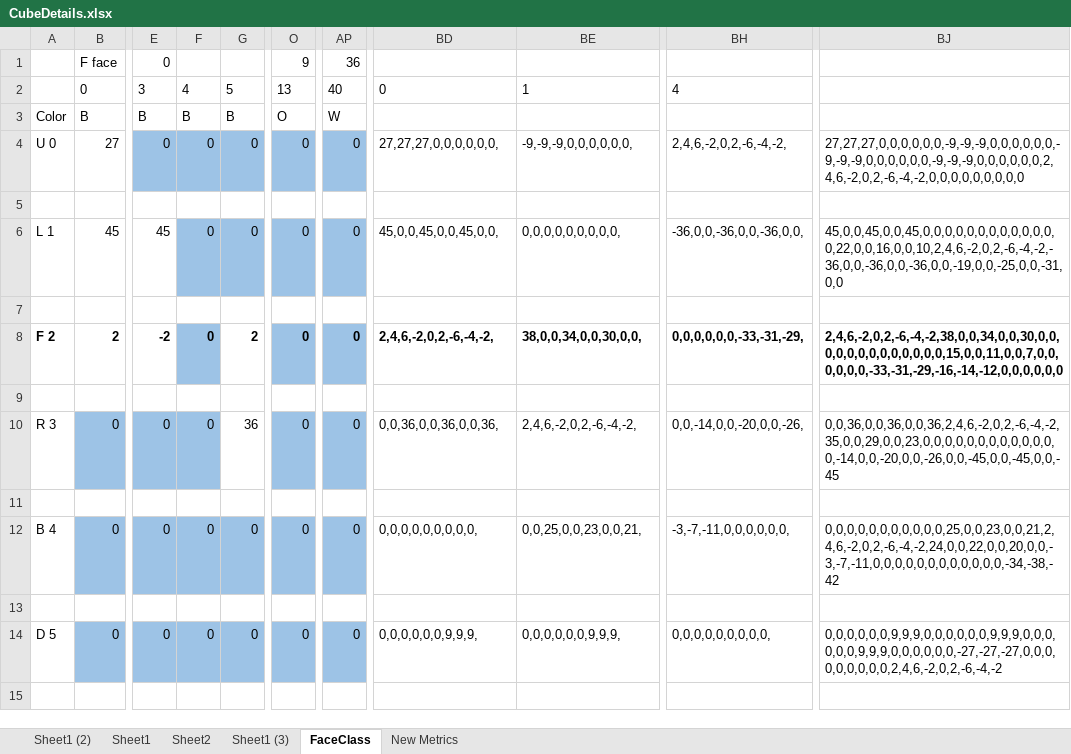
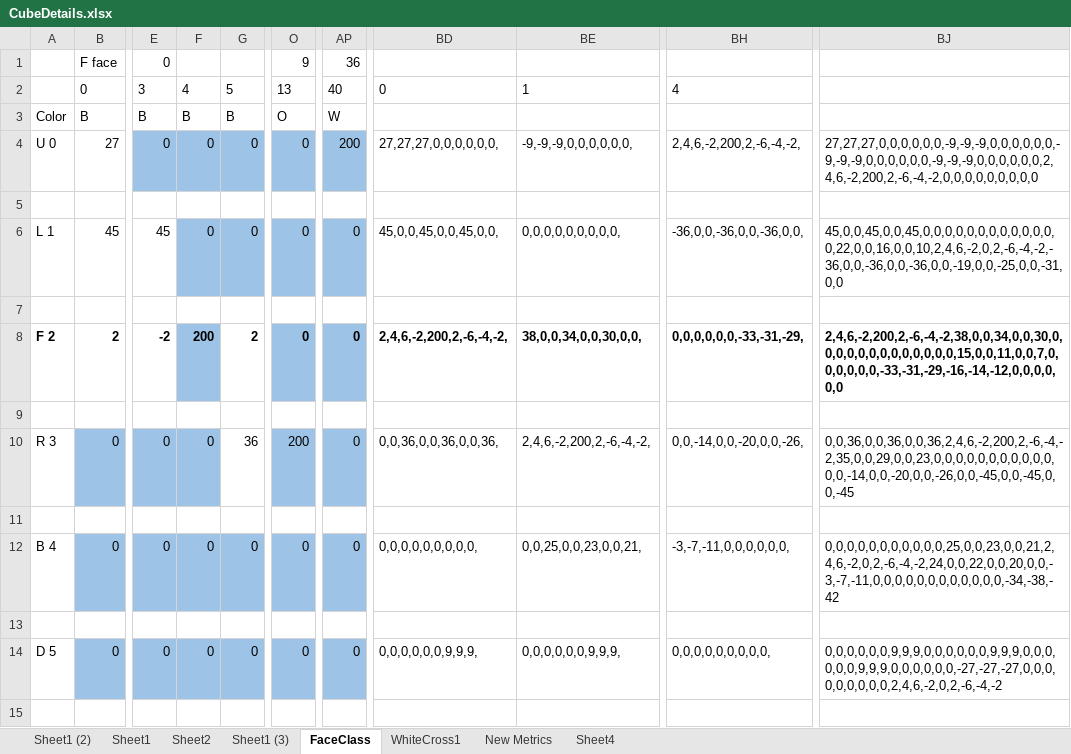
Before and after one commit to svcondor/magic-cube, an Excel workbook: CubeDetails.xlsx, sheet FaceClass, drawn as a sheet; only a part is shown, gaps mark what is left out; values as stored, in another font and other column widths than the file's, no borders; the diff covers the shown part only; the diff names each change by its address in the sheet, - before the commit and + after, or states it on an @@ line.

```diff
--- a/CubeDetails.xlsx (sheet FaceClass)
+++ b/CubeDetails.xlsx (sheet FaceClass)
+sheet tab: WhiteCross1
+sheet tab: Sheet4
-AP4: 0
+AP4: 200
-BH4: 2,4,6,-2,0,2,-6,-4,-2,
+BH4: 2,4,6,-2,200,2,-6,-4,-2,
-BJ4: 27,27,27,0,0,0,0,0,0,-9,-9,-9,0,0,0,0,0,0,-9,-9,-9,0,0,0,0,0,0,-9,-9,-9,0,0,0,0,0,0,2,4,6,-2,0,2,-6,-4,-2,0,0,0,0,0,0,0,0,0
+BJ4: 27,27,27,0,0,0,0,0,0,-9,-9,-9,0,0,0,0,0,0,-9,-9,-9,0,0,0,0,0,0,-9,-9,-9,0,0,0,0,0,0,2,4,6,-2,200,2,-6,-4,-2,0,0,0,0,0,0,0,0,0
-F8: 0
+F8: 200
-BD8: 2,4,6,-2,0,2,-6,-4,-2,
+BD8: 2,4,6,-2,200,2,-6,-4,-2,
-BJ8: 2,4,6,-2,0,2,-6,-4,-2,38,0,0,34,0,0,30,0,0,0,0,0,0,0,0,0,0,0,0,0,15,0,0,11,0,0,7,0,0,0,0,0,0,-33,-31,-29,-16,-14,-12,0,0,0,0,0,0
+BJ8: 2,4,6,-2,200,2,-6,-4,-2,38,0,0,34,0,0,30,0,0,0,0,0,0,0,0,0,0,0,0,0,15,0,0,11,0,0,7,0,0,0,0,0,0,-33,-31,-29,-16,-14,-12,0,0,0,0,0,0
-O10: 0
+O10: 200
-BE10: 2,4,6,-2,0,2,-6,-4,-2,
+BE10: 2,4,6,-2,200,2,-6,-4,-2,
-BJ10: 0,0,36,0,0,36,0,0,36,2,4,6,-2,0,2,-6,-4,-2,35,0,0,29,0,0,23,0,0,0,0,0,0,0,0,0,0,0,0,0,-14,0,0,-20,0,0,-26,0,0,-45,0,0,-45,0,0,-45
+BJ10: 0,0,36,0,0,36,0,0,36,2,4,6,-2,200,2,-6,-4,-2,35,0,0,29,0,0,23,0,0,0,0,0,0,0,0,0,0,0,0,0,-14,0,0,-20,0,0,-26,0,0,-45,0,0,-45,0,0,-45
```
Also changed, not shown: 42 added rows, 10 removed rows and 14 edited cells elsewhere in this sheet, 12 other files.
